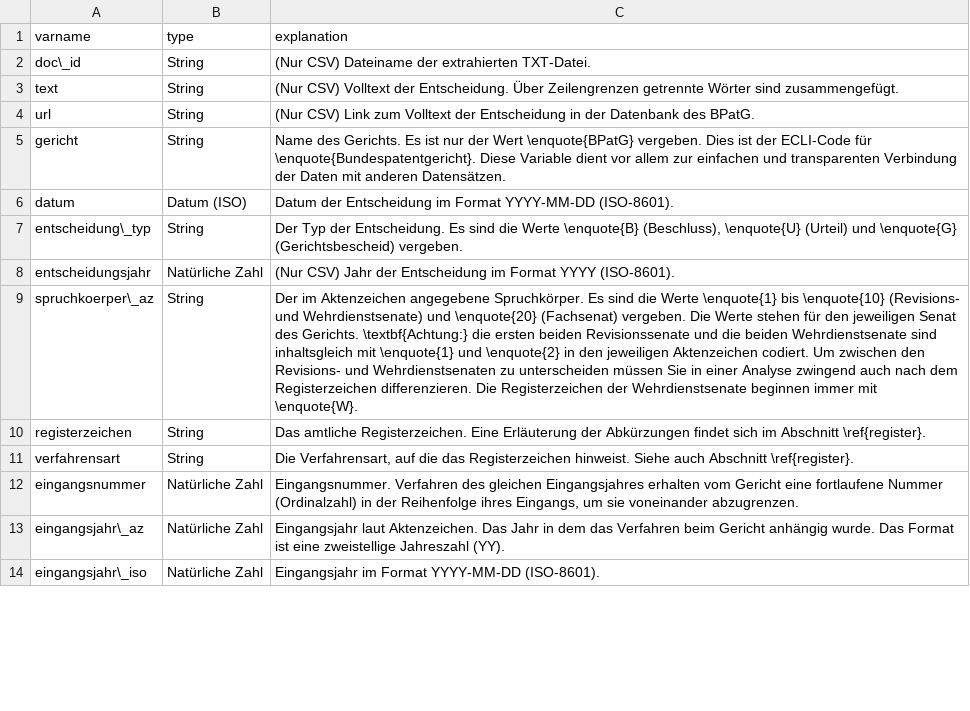
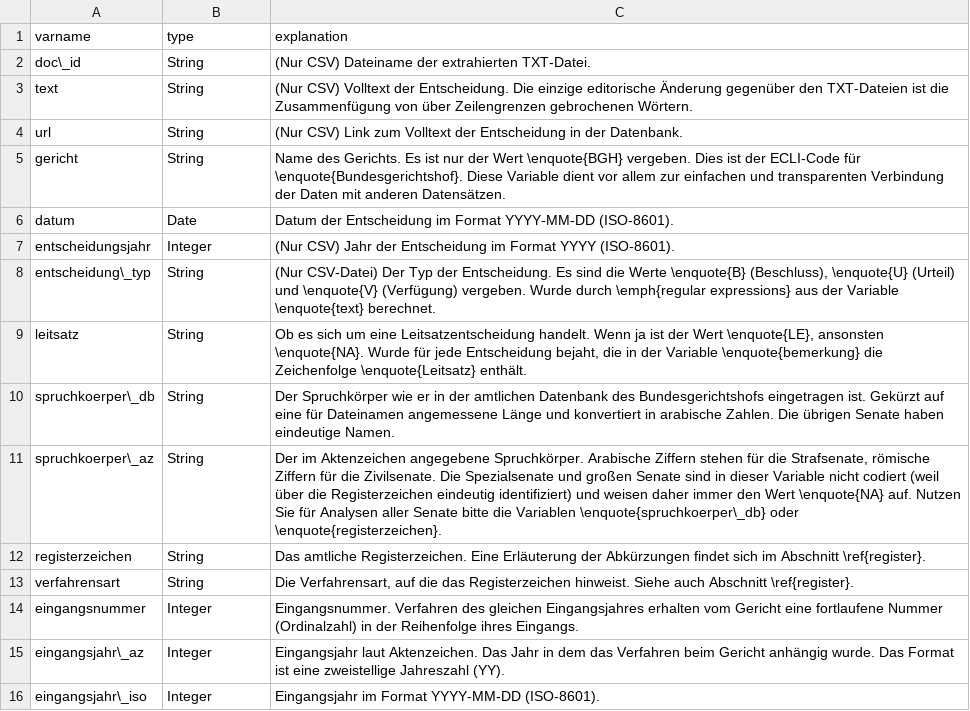
Before and after one commit to SeanFobbe/ce-bgh, a CSV file: data/CE-BGH_Variables.csv, drawn as a sheet; only a part is shown; removed rows and columns are numbered as before the commit, all else as after; the diff covers the shown part only; the diff names each change by its address in the sheet, - before the commit and + after, or states it on an @@ line.

Commit message:
update variables

```diff
--- a/data/CE-BGH_Variables.csv
+++ b/data/CE-BGH_Variables.csv
-C3 (explanation): …der Entscheidung. Über Zeilengrenzen getrennte Wörter sind zusammengefügt.
+C3 (explanation): …der Entscheidung. Die einzige editorische Änderung gegenüber den TXT-Dateien ist die Zusammenfügung von über Zeilengrenzen gebrochenen Wörtern.
-C4 (explanation): …in der Datenbank des BPatG.
+C4 (explanation): …in der Datenbank.
-C5 (explanation): …der Wert \enquote{BPatG} vergeben. Dies ist der ECLI-Code für \enquote{Bundespatentgericht}. Diese Variable…
+C5 (explanation): …der Wert \enquote{BGH} vergeben. Dies ist der ECLI-Code für \enquote{Bundesgerichtshof}. Diese Variable…
-B6 (type): Datum (ISO)
+B6 (type): Date
+row 7: entscheidungsjahr | Integer | (Nur CSV) Jahr der Entscheidung im Format YYYY (ISO-8601).
-C8 (explanation): Der Typ der Entscheidung. Es sind die Werte \enquote{B} (Beschluss), \enquote{U} (Urteil) und \enquote{G} (Gerichtsbescheid) vergeben.
+C8 (explanation): (Nur CSV-Datei) Der Typ der Entscheidung. Es sind die Werte \enquote{B} (Beschluss), \enquote{U} (Urteil) und \enquote{V} (Verfügung) vergeben. Wurde durch \emph{regular expressions} aus der Variable \enquote{text} berechnet.
-row 8: entscheidungsjahr | Natürliche Zahl | (Nur CSV) Jahr der Entscheidung im Format YYYY (ISO-8601).
+row 9: leitsatz | String | Ob es sich um eine Leitsatzentscheidung handelt. Wenn ja ist der Wert \enquote{LE}, ansonsten \enquote{NA}. Wurde für jede Entscheidung bejaht, die in der Variable \enquote{bemerkung} die Zeichenfolge \enquote{Leitsatz} enthält.
+row 10: spruchkoerper\_db | String | Der Spruchkörper wie er in der amtlichen Datenbank des Bundesgerichtshofs eingetragen ist. Gekürzt auf eine für Dateinamen angemessene Länge und konvertiert in arabische Zahlen. Die übrigen Senate haben eindeutige Namen.
-C11 (explanation): …angegebene Spruchkörper. Es sind die Werte \enquote{1} bis \enquote{10} (Revisions- und Wehrdienstsenate) und \enquote{20} (Fachsenat) vergeben. Die Werte stehen für den jeweiligen Senat des Gerichts. \textbf{Achtung:} die ersten beiden Revisionssenate und die beiden Wehrdienstsenate sind inhaltsgleich mit \enquote{1} und \enquote{2} in den jeweiligen Aktenzeichen codiert. Um zwischen den Revisions- und Wehrdienstsenaten zu unterscheiden müssen Sie in einer Analyse zwingend auch nach dem Registerzeichen differenzieren. Die Registerzeichen der Wehrdienstsenate beginnen immer mit \enquote{W}.
+C11 (explanation): …angegebene Spruchkörper. Arabische Ziffern stehen für die Strafsenate, römische Ziffern für die Zivilsenate. Die Spezialsenate und großen Senate sind in dieser Variable nicht codiert (weil über die Registerzeichen eindeutig identifiziert) und weisen daher immer den Wert \enquote{NA} auf. Nutzen Sie für Analysen aller Senate bitte die Variablen \enquote{spruchkoerper\_db} oder \enquote{registerzeichen}.
-B14:B16 (type): Natürliche Zahl
+B14:B16 (type): Integer
-C14 (explanation): …Reihenfolge ihres Eingangs, um sie voneinander abzugrenzen.
+C14 (explanation): …Reihenfolge ihres Eingangs.
```
Also changed, not shown: 4 added rows, 1 removed row and 8 edited cells elsewhere in this file.
